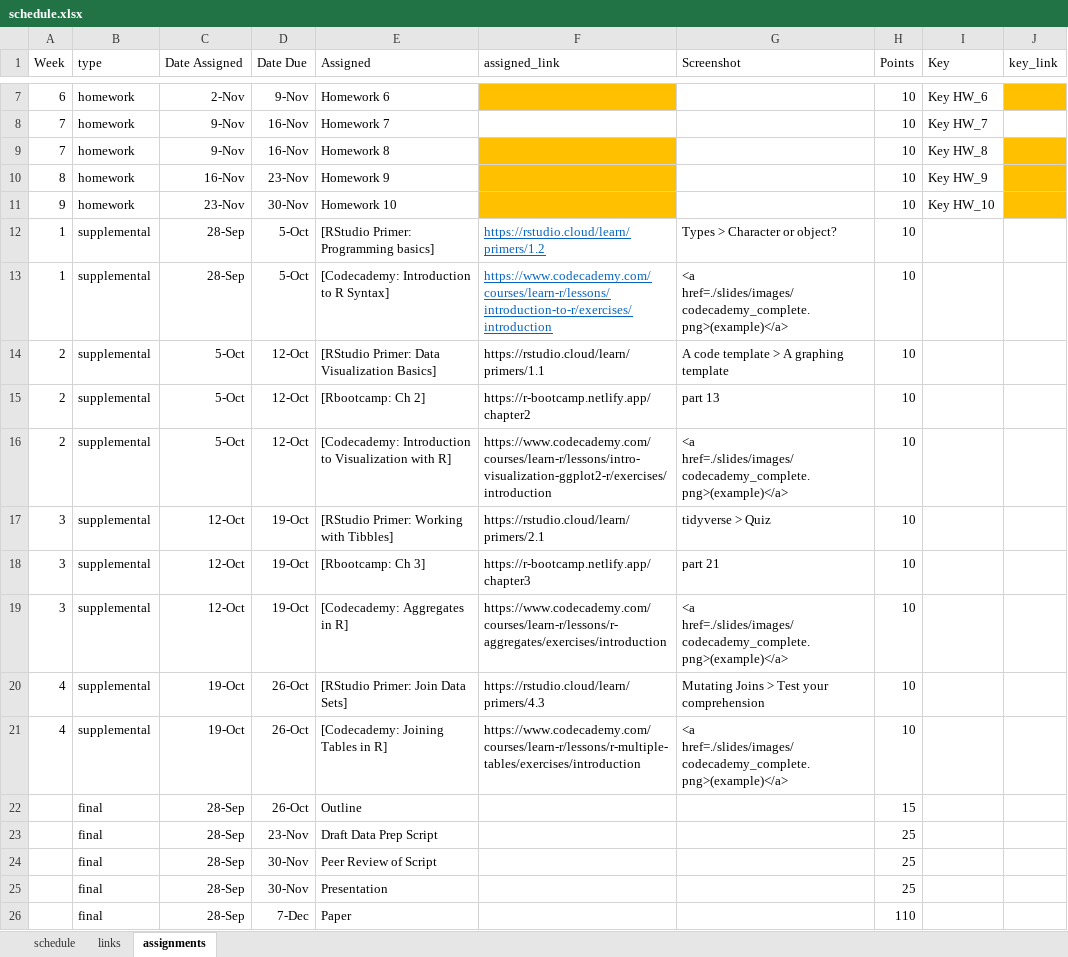
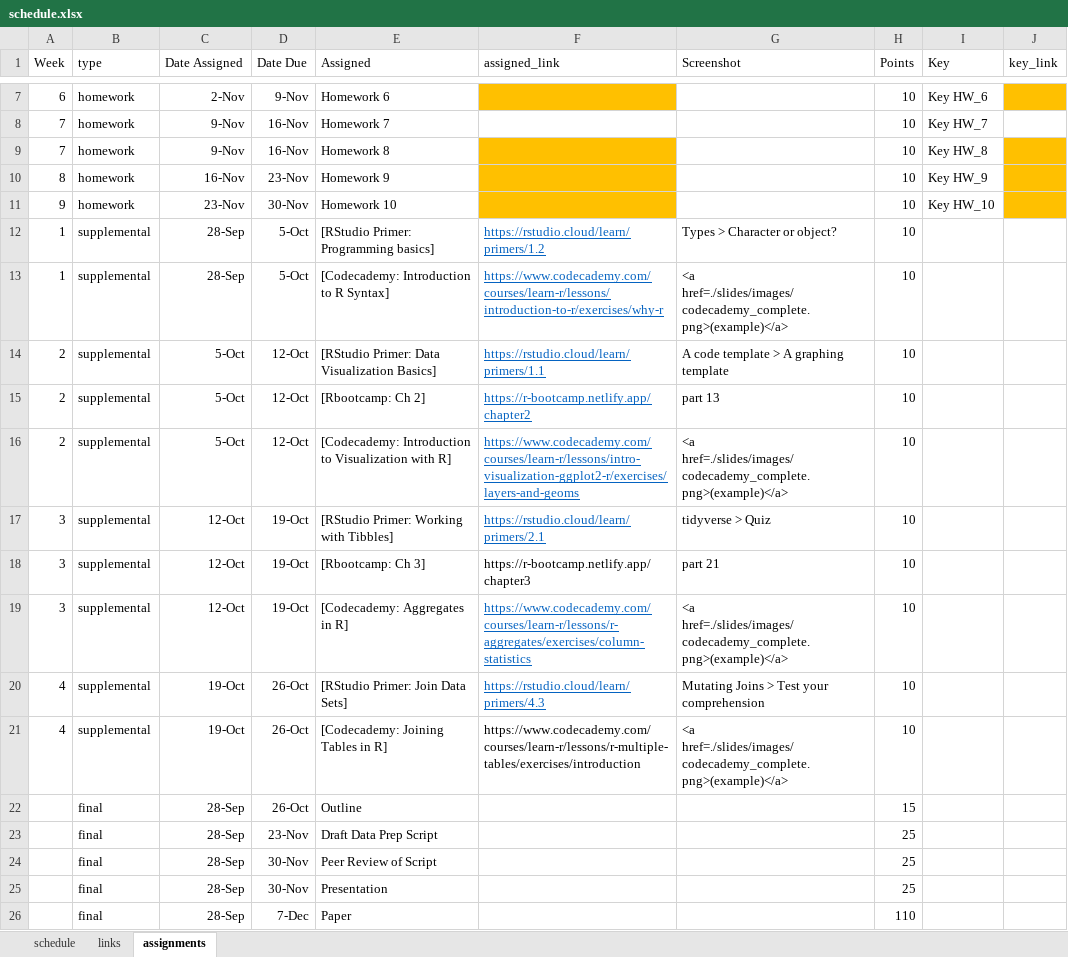
Before and after one commit to uo-datasci-specialization/c1-intro-fall-2022, an Excel workbook: docs/nopublish/schedule.xlsx, sheet assignments, drawn as a sheet; only a part is shown, gaps mark what is left out; values as stored, in another font and other column widths than the file's, no borders; the diff names each change by its address in the sheet, - before the commit and + after, or states it on an @@ line.

Commit message:
update supp learning links

```diff
--- a/docs/nopublish/schedule.xlsx (sheet assignments)
+++ b/docs/nopublish/schedule.xlsx (sheet assignments)
-F13 (assigned_link): https://www.codecademy.com/courses/learn-r/lessons/introduction-to-r/exercises/introduction
+F13 (assigned_link): https://www.codecademy.com/courses/learn-r/lessons/introduction-to-r/exercises/why-r
@@ F14:F17 underline: off → on, text colour: black → #0563C1 @@
-F16 (assigned_link): https://www.codecademy.com/courses/learn-r/lessons/intro-visualization-ggplot2-r/exercises/introduction
+F16 (assigned_link): https://www.codecademy.com/courses/learn-r/lessons/intro-visualization-ggplot2-r/exercises/layers-and-geoms
-F19 (assigned_link): https://www.codecademy.com/courses/learn-r/lessons/r-aggregates/exercises/introduction
+F19 (assigned_link): https://www.codecademy.com/courses/learn-r/lessons/r-aggregates/exercises/column-statistics
@@ F19:F20 underline: off → on, text colour: black → #0563C1 @@
```
Also changed, not shown: sheet schedule, 9 other files.
